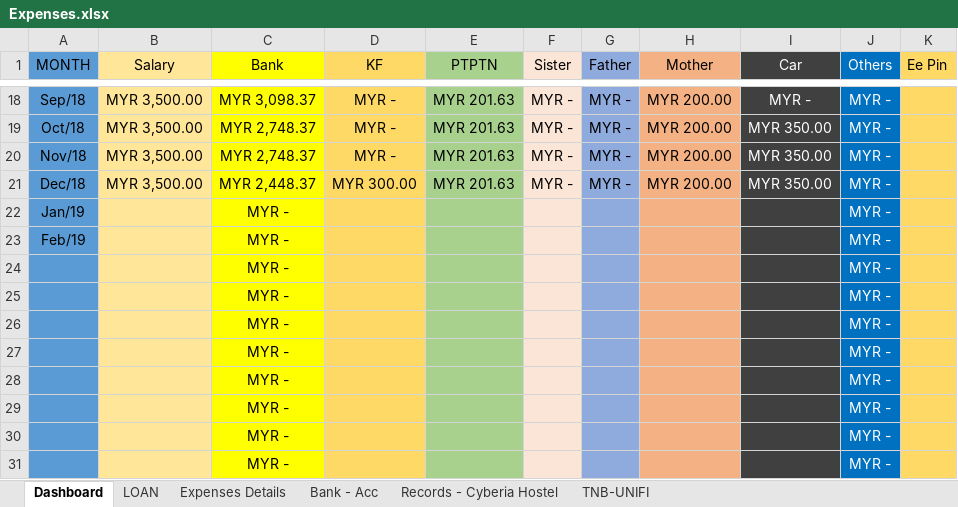
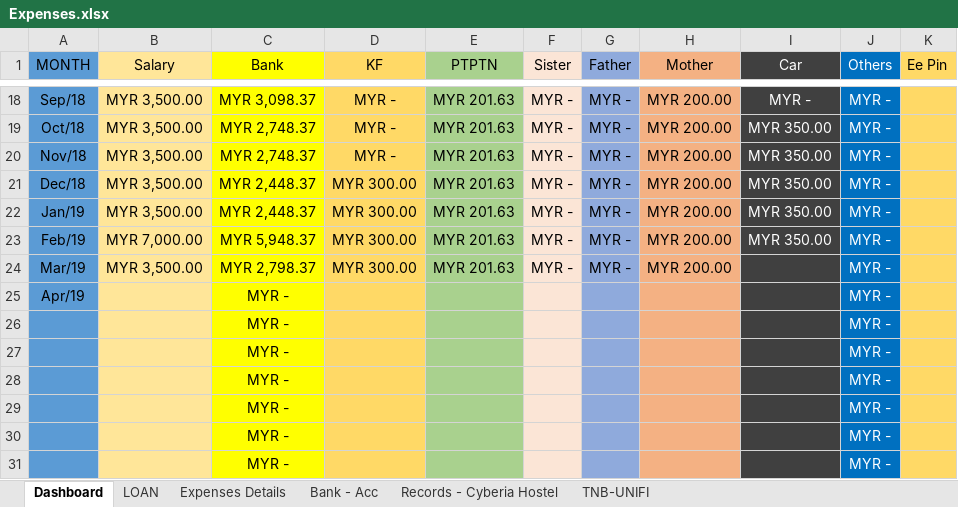
Before and after one commit to ChongRaen-Tan/ChongRaen-Tan.github.io, an Excel workbook: portfolio/expApp/Expenses.xlsx, sheet Dashboard, drawn as a sheet; only a part is shown, gaps mark what is left out; values as stored, in another font and other column widths than the file's, no borders; removed rows and columns are numbered as before the commit, all else as after; the diff names each change by its address in the sheet, - before the commit and + after, or states it on an @@ line.

Commit message:
Add new data files, Update Expenses.xlsx

```diff
--- a/portfolio/expApp/Expenses.xlsx (sheet Dashboard)
+++ b/portfolio/expApp/Expenses.xlsx (sheet Dashboard)
-row 22: Jan/19 |  | MYR - |  |  |  |  |  |  | MYR -
+row 22: Jan/19 | MYR 3,500.00 | MYR 2,448.37 | MYR 300.00 | MYR 201.63 | MYR - | MYR - | MYR 200.00 | MYR 350.00 | MYR -
+row 23: Feb/19 | MYR 7,000.00 | MYR 5,948.37 | MYR 300.00 | MYR 201.63 | MYR - | MYR - | MYR 200.00 | MYR 350.00 | MYR -
+row 24: Mar/19 | MYR 3,500.00 | MYR 2,798.37 | MYR 300.00 | MYR 201.63 | MYR - | MYR - | MYR 200.00 |  | MYR -
-A25 (MONTH): Feb/19
+A25 (MONTH): Apr/19
-row 24:  |  | MYR - |  |  |  |  |  |  | MYR -
-row 25:  |  | MYR - |  |  |  |  |  |  | MYR -
```
Also changed, not shown: sheet LOAN, formulas that keep their value, 6 other files.
